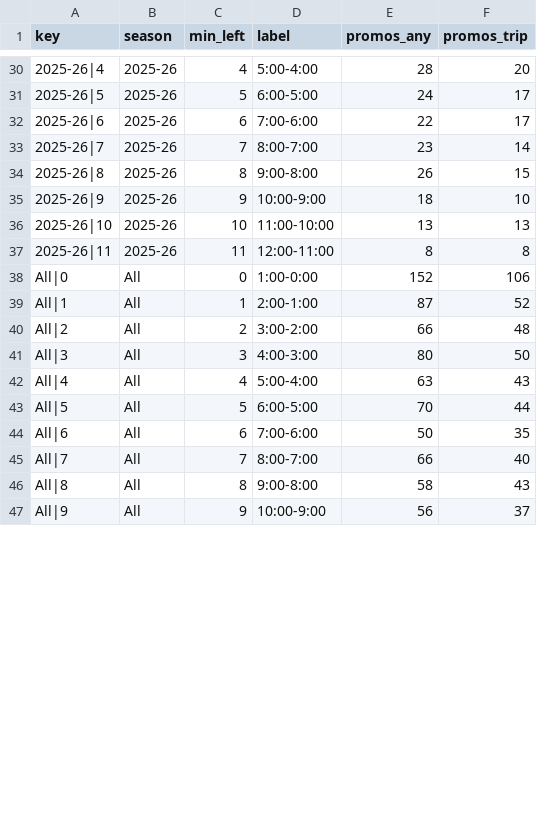
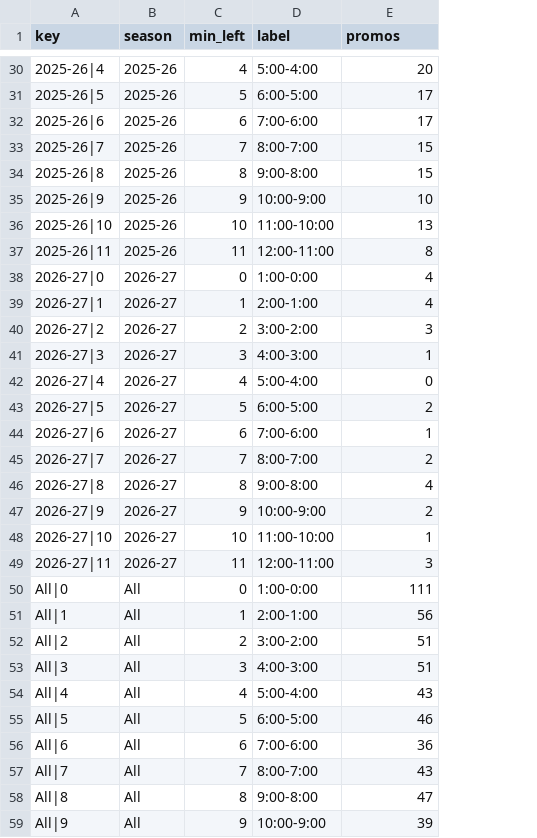
Before and after one commit to vchen007/vchen007.github.io, a CSV file: nba-ft-promo/data/summary_timing.csv, drawn as a sheet; only a part is shown, gaps mark what is left out; removed rows and columns are numbered as before the commit, all else as after; the diff covers the shown part only; the diff names each change by its address in the sheet, - before the commit and + after, or states it on an @@ line.

```diff
--- a/nba-ft-promo/data/summary_timing.csv
+++ b/nba-ft-promo/data/summary_timing.csv
-column E (promos_any), rows 30-47: 28 | 24 | 22 | 23 | 26 | 18 | 13 | 8 | 152 | 87 | 66 | 80 | 63 | 70 | 50 | 66 | 58 | 56
-E1: promos_trip
+E1: promos
-E33 (promos): 14
+E33 (promos): 15
+row 38: 2026-27|0 | 2026-27 | 0 | 1:00-0:00 | 4
+row 39: 2026-27|1 | 2026-27 | 1 | 2:00-1:00 | 4
+row 40: 2026-27|2 | 2026-27 | 2 | 3:00-2:00 | 3
+row 41: 2026-27|3 | 2026-27 | 3 | 4:00-3:00 | 1
+row 42: 2026-27|4 | 2026-27 | 4 | 5:00-4:00 | 0
+row 43: 2026-27|5 | 2026-27 | 5 | 6:00-5:00 | 2
+row 44: 2026-27|6 | 2026-27 | 6 | 7:00-6:00 | 1
+row 45: 2026-27|7 | 2026-27 | 7 | 8:00-7:00 | 2
+row 46: 2026-27|8 | 2026-27 | 8 | 9:00-8:00 | 4
+row 47: 2026-27|9 | 2026-27 | 9 | 10:00-9:00 | 2
+row 48: 2026-27|10 | 2026-27 | 10 | 11:00-10:00 | 1
+row 49: 2026-27|11 | 2026-27 | 11 | 12:00-11:00 | 3
-E50 (promos): 106
+E50 (promos): 111
-E51 (promos): 52
+E51 (promos): 56
-E52 (promos): 48
+E52 (promos): 51
-E53 (promos): 50
+E53 (promos): 51
-E55 (promos): 44
+E55 (promos): 46
-E56 (promos): 35
+E56 (promos): 36
-E57 (promos): 40
+E57 (promos): 43
-E58 (promos): 43
+E58 (promos): 47
-E59 (promos): 37
+E59 (promos): 39
```
Also changed, not shown: 3 edited cells elsewhere in this file, nba-ft-promo/data/summary_arenas.csv, nba-ft-promo/data/summary_checks.csv, 28 other files.
